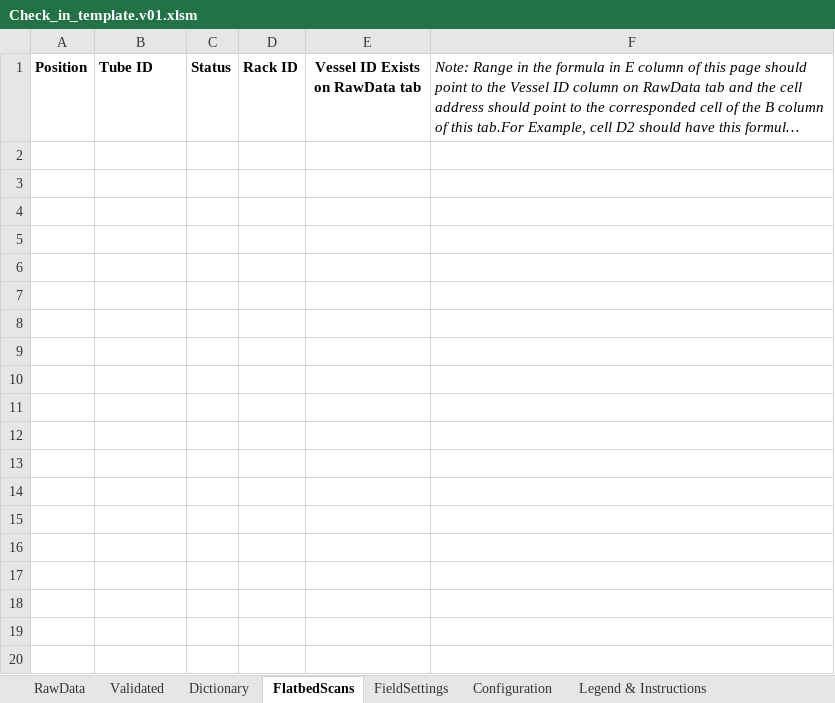
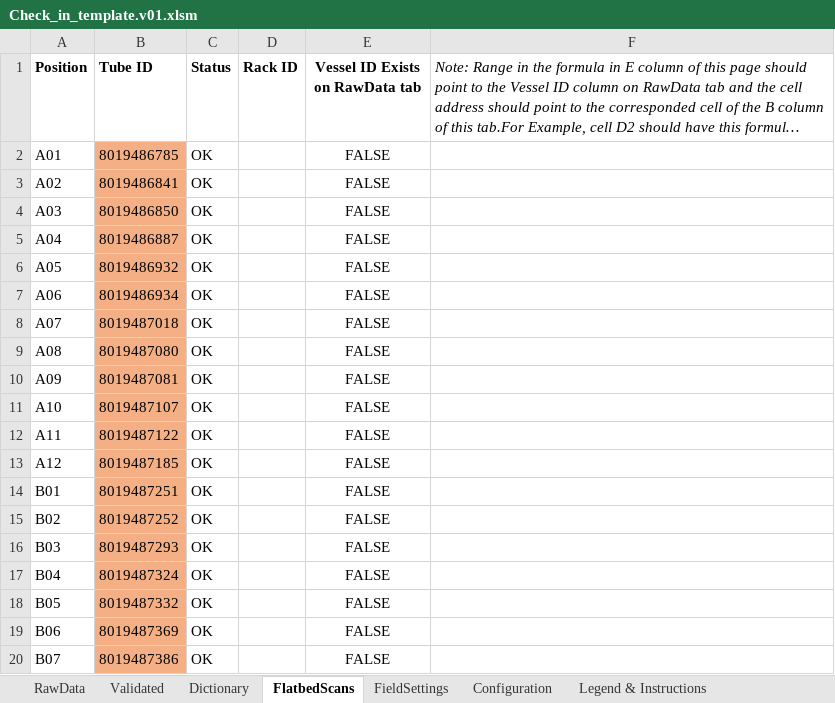
Before and after one commit to stasrira/Mount_Sinai_Mater_Import_Template, an Excel workbook: Check_in_template.v01.xlsm, sheet FlatbedScans, drawn as a sheet; long unchanged cells end in …; values as stored, in another font and other column widths than the file's, no borders; conditional formats not drawn; the diff names each change by its address in the sheet, - before the commit and + after, or states it on an @@ line.

```diff
--- a/Check_in_template.v01.xlsm (sheet FlatbedScans)
+++ b/Check_in_template.v01.xlsm (sheet FlatbedScans)
+row 2: A01 | 8019486785 | OK |  | FALSE
+row 3: A02 | 8019486841 | OK |  | FALSE
+row 4: A03 | 8019486850 | OK |  | FALSE
+row 5: A04 | 8019486887 | OK |  | FALSE
+row 6: A05 | 8019486932 | OK |  | FALSE
+row 7: A06 | 8019486934 | OK |  | FALSE
+row 8: A07 | 8019487018 | OK |  | FALSE
+row 9: A08 | 8019487080 | OK |  | FALSE
+row 10: A09 | 8019487081 | OK |  | FALSE
+row 11: A10 | 8019487107 | OK |  | FALSE
+row 12: A11 | 8019487122 | OK |  | FALSE
+row 13: A12 | 8019487185 | OK |  | FALSE
+row 14: B01 | 8019487251 | OK |  | FALSE
+row 15: B02 | 8019487252 | OK |  | FALSE
+row 16: B03 | 8019487293 | OK |  | FALSE
+row 17: B04 | 8019487324 | OK |  | FALSE
+row 18: B05 | 8019487332 | OK |  | FALSE
+row 19: B06 | 8019487369 | OK |  | FALSE
+row 20: B07 | 8019487386 | OK |  | FALSE
```
Also changed, not shown: sheet Validated, sheet RawData, sheet FieldSettings, sheet Dictionary, sheet Configuration, charts or pictures, 1 other file.
